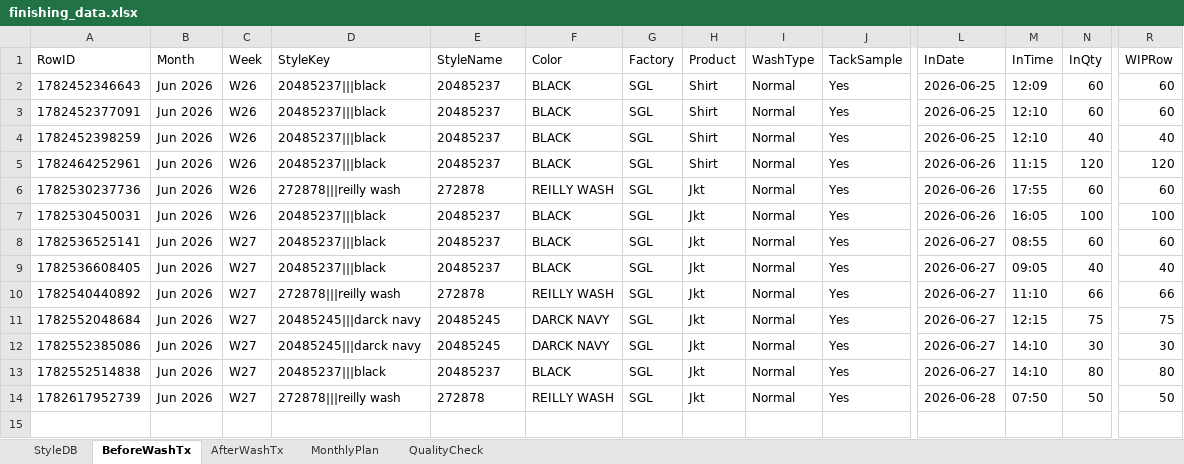
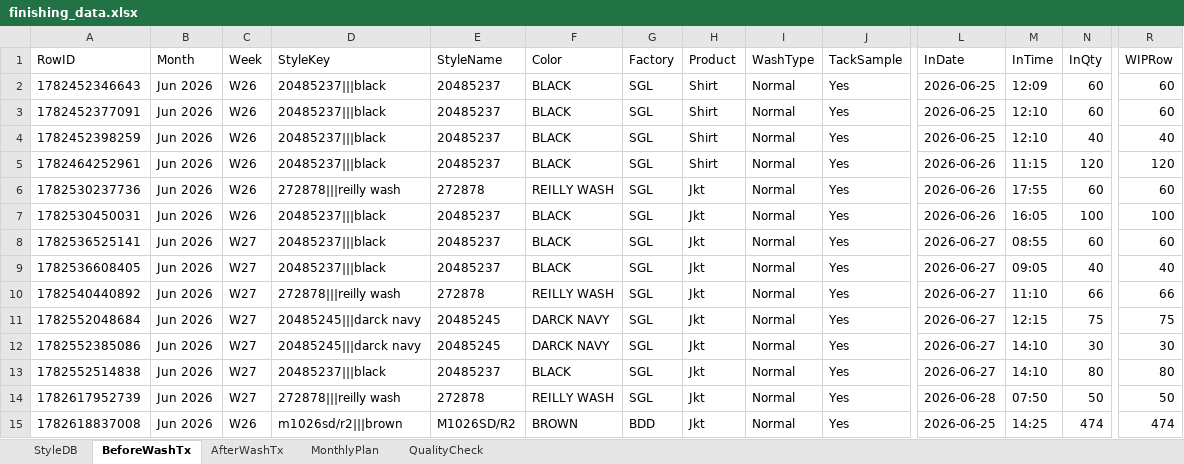
Before and after one commit to Ashen0923/finishing-tracker, an Excel workbook: finishing_data.xlsx, sheet BeforeWashTx, drawn as a sheet; only a part is shown, gaps mark what is left out; values as stored, in another font and other column widths than the file's, no borders; rows hold the shown columns only; the diff names each change by its address in the sheet, - before the commit and + after, or states it on an @@ line.

Commit message:
Update 2026-06-28T03:54:21.247Z

```diff
--- a/finishing_data.xlsx (sheet BeforeWashTx)
+++ b/finishing_data.xlsx (sheet BeforeWashTx)
+row 15: 1782618837008 | Jun 2026 | W26 | m1026sd/r2|||brown | M1026SD/R2 | BROWN | BDD | Jkt | Normal | Yes | 2026-06-25 | 14:25 | 474 | 474
```
